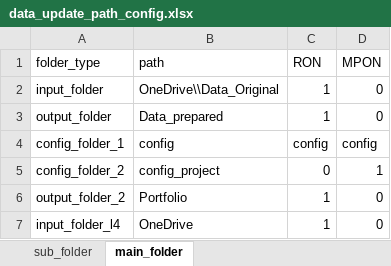
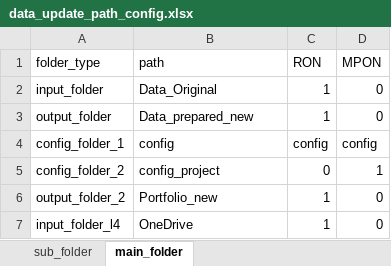
Before and after one commit to kaicmd0416/code_new, an Excel workbook: Data_update/config_path/data_update_path_config.xlsx, sheet main_folder, drawn as a sheet; values as stored, in another font and other column widths than the file's, no borders; the diff names each change by its address in the sheet, - before the commit and + after, or states it on an @@ line.

```diff
--- a/Data_update/config_path/data_update_path_config.xlsx (sheet main_folder)
+++ b/Data_update/config_path/data_update_path_config.xlsx (sheet main_folder)
-B2 (path): OneDrive\\Data_Original
+B2 (path): Data_Original
-B3 (path): Data_prepared
+B3 (path): Data_prepared_new
-B6 (path): Portfolio
+B6 (path): Portfolio_new
```
Also changed, not shown: 34 other files.
